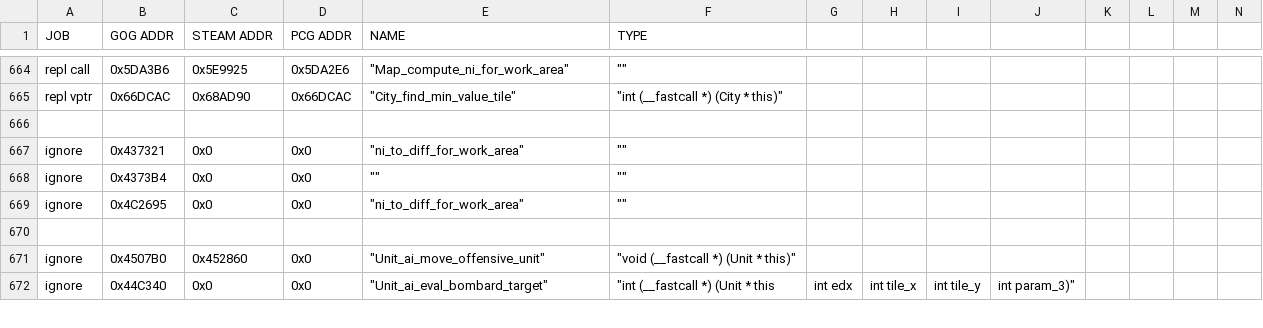
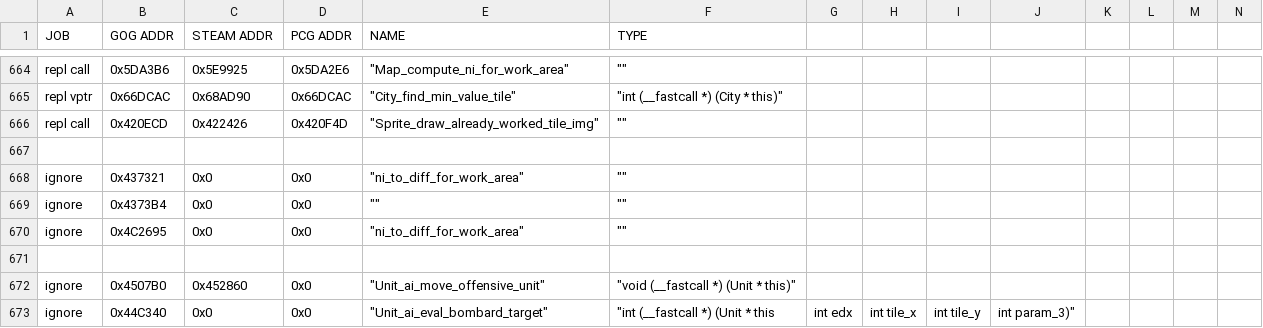
Before and after one commit to maxpetul/C3X, a CSV file: civ_prog_objects.csv, drawn as a sheet; only a part is shown, gaps mark what is left out; rows hold the shown columns only; the diff names each change by its address in the sheet, - before the commit and + after, or states it on an @@ line.

Commit message:
Draw half size tile-already-worked sprite on city screen when zoomed out

```diff
--- a/civ_prog_objects.csv
+++ b/civ_prog_objects.csv
+row 666: repl call | 0x420ECD | 0x422426 | 0x420F4D | "Sprite_draw_already_worked_tile_img" | ""
```
Also changed, not shown: 3 other files.
